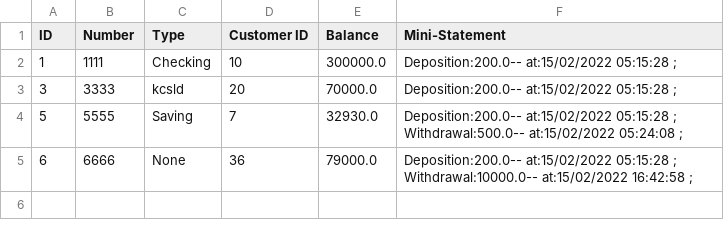
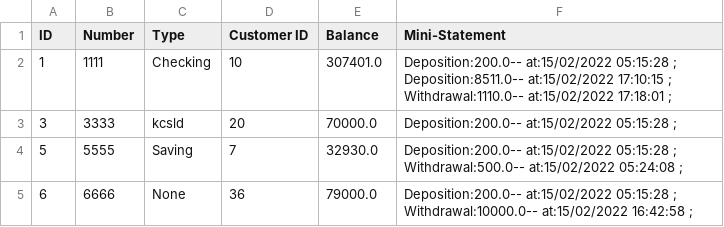
Before and after one commit to Eman-123-eng/Bank-GUI, a CSV file: GUI/src/main/java/BankManagement/Accounts.csv, drawn as a sheet; the diff names each change by its address in the sheet, - before the commit and + after, or states it on an @@ line.

```diff
--- a/GUI/src/main/java/BankManagement/Accounts.csv
+++ b/GUI/src/main/java/BankManagement/Accounts.csv
-E2 (Balance): 300000.0
+E2 (Balance): 307401.0
-F2 (Mini-Statement): …05:15:28 ;
+F2 (Mini-Statement): …05:15:28 ; Deposition:8511.0-- at:15/02/2022 17:10:15 ; Withdrawal:1110.0-- at:15/02/2022 17:18:01 ;
```
Also changed, not shown: 14 other files.
